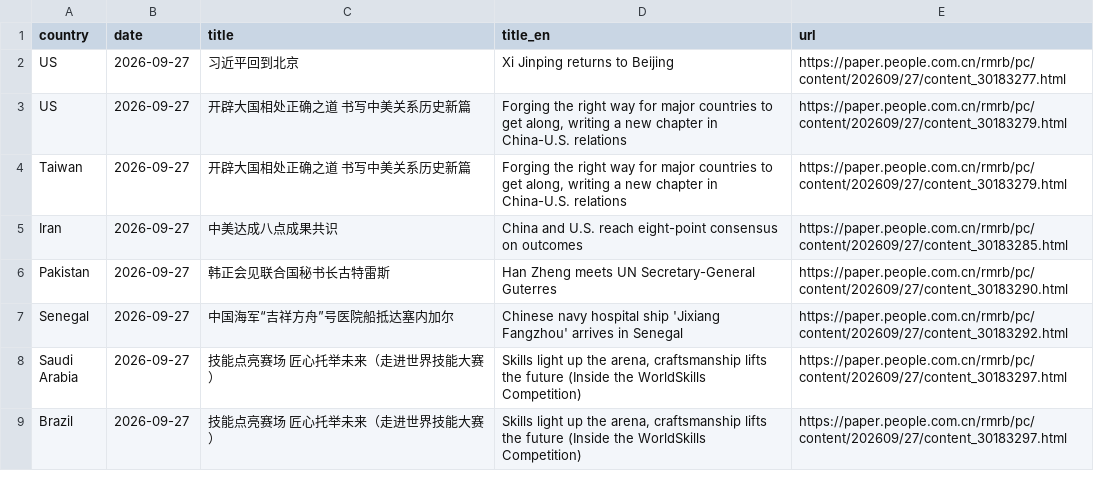
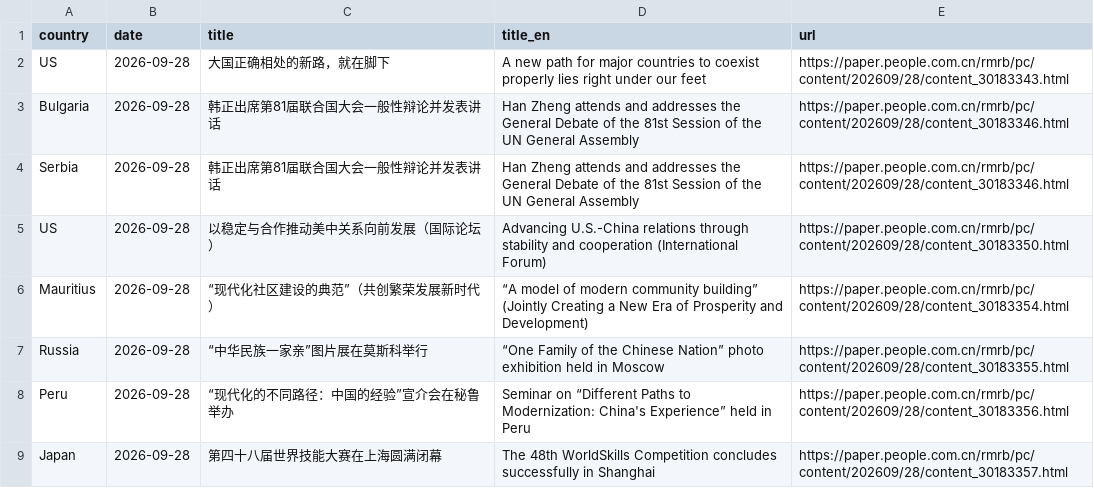
Before and after one commit to siuheiwo/china-foreign-rhetoric-observatory, a CSV file: recent_titles.csv, drawn as a sheet; only a part is shown; the shorter side is filled out with more unchanged rows; the diff covers the shown part only.

```diff
--- a/recent_titles.csv
+++ b/recent_titles.csv
@@ -1,3 +1,9 @@
 country,date,title,title_en,url
-US,2026-09-27,习近平回到北京,Xi Jinping returns to Beijing,https://paper.people.com.cn/rmrb/pc/content/202609/27/content_30183277.html
-US,2026-09-27,开辟大国相处正确之道  书写中美关系历史新篇,"Forging the right way for major countries to get along, writing a new chapter in China-U.S. relations",https://paper.people.com.cn/rmrb/pc/content/202609/27/content_30183279.html
+US,2026-09-28,大国正确相处的新路，就在脚下,A new path for major countries to coexist properly lies right under our feet,https://paper.people.com.cn/rmrb/pc/content/202609/28/content_30183343.html
+Bulgaria,2026-09-28,韩正出席第81届联合国大会一般性辩论并发表讲话,Han Zheng attends and addresses the General Debate of the 81st Session of the UN General Assembly,https://paper.people.com.cn/rmrb/pc/content/202609/28/content_30183346.html
+Serbia,2026-09-28,韩正出席第81届联合国大会一般性辩论并发表讲话,Han Zheng attends and addresses the General Debate of the 81st Session of the UN General Assembly,https://paper.people.com.cn/rmrb/pc/content/202609/28/content_30183346.html
+US,2026-09-28,以稳定与合作推动美中关系向前发展（国际论坛）,Advancing U.S.-China relations through stability and cooperation (International Forum),https://paper.people.com.cn/rmrb/pc/content/202609/28/content_30183350.html
+Mauritius,2026-09-28,“现代化社区建设的典范”（共创繁荣发展新时代）,“A model of modern community building” (Jointly Creating a New Era of Prosperity and Development),https://paper.people.com.cn/rmrb/pc/content/202609/28/content_30183354.html
+Russia,2026-09-28,“中华民族一家亲”图片展在莫斯科举行,“One Family of the Chinese Nation” photo exhibition held in Moscow,https://paper.people.com.cn/rmrb/pc/content/202609/28/content_30183355.html
+Peru,2026-09-28,“现代化的不同路径：中国的经验”宣介会在秘鲁举办,Seminar on “Different Paths to Modernization: China's Experience” held in Peru,https://paper.people.com.cn/rmrb/pc/content/202609/28/content_30183356.html
+Japan,2026-09-28,第四十八届世界技能大赛在上海圆满闭幕,The 48th WorldSkills Competition concludes successfully in Shanghai,https://paper.people.com.cn/rmrb/pc/content/202609/28/content_30183357.html
```
Also changed, not shown: 7 added rows and 13 removed rows elsewhere in this file, alarms.csv, negative_titles.csv, 1 other file.
